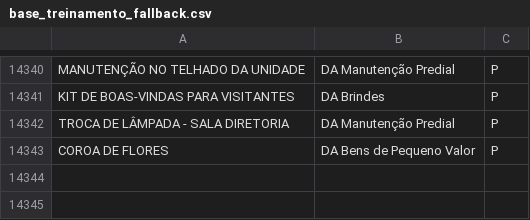
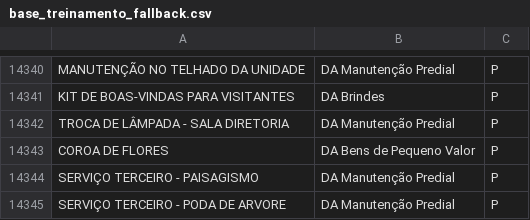
Before and after one commit to AdminGeHfer/plano_contas_python, a CSV file: data/base_treinamento_fallback.csv, drawn as a sheet; only a part is shown, gaps mark what is left out; the diff names each change by its address in the sheet, - before the commit and + after, or states it on an @@ line.

```diff
--- a/data/base_treinamento_fallback.csv
+++ b/data/base_treinamento_fallback.csv
+row 14344: SERVIÇO TERCEIRO - PAISAGISMO | DA Manutenção Predial | P
+row 14345: SERVIÇO TERCEIRO - PODA DE ARVORE | DA Manutenção Predial | P
```
Also changed, not shown: 10 other files.
